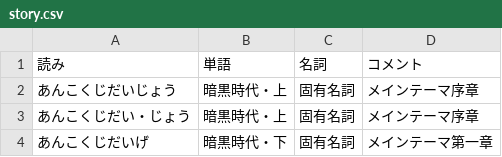
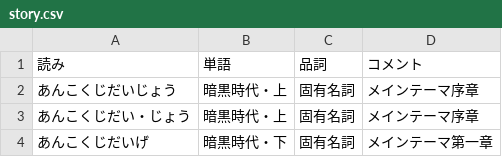
Before and after one commit to Roadagain/arknights-ime-dictionary, a CSV file: separeted-csv/story.csv, drawn as a sheet; only a part is shown.

Commit message:
カラム名間違えてた

```diff
--- a/separeted-csv/story.csv
+++ b/separeted-csv/story.csv
@@ -1,2 +1,2 @@
-読み,単語,名詞,コメント
+読み,単語,品詞,コメント
 あんこくじだいじょう,暗黒時代・上,固有名詞,メインテーマ序章
```
